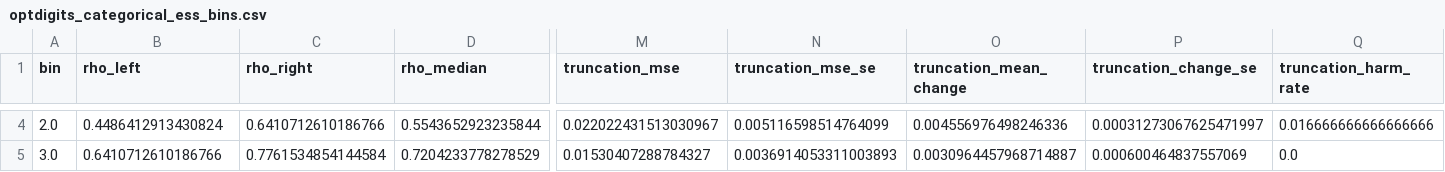
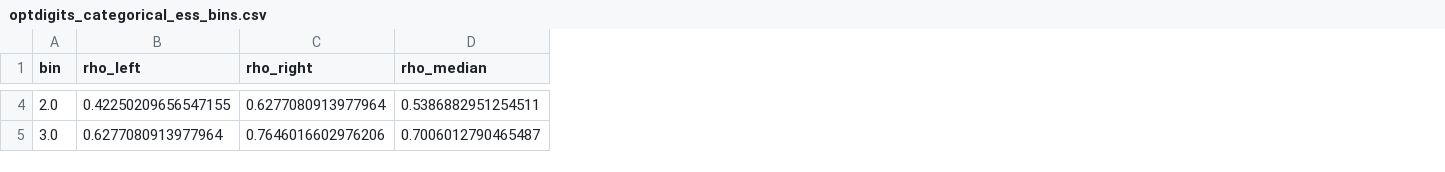
Before and after one commit to CrawlingKiming/Rethinking_Clips, a CSV file: simulation/results/optdigits_categorical_ess_bins.csv, drawn as a sheet; only a part is shown, gaps mark what is left out; the diff covers the shown part only; the diff names each change by its address in the sheet, - before the commit and + after, or states it on an @@ line.

```diff
--- a/simulation/results/optdigits_categorical_ess_bins.csv
+++ b/simulation/results/optdigits_categorical_ess_bins.csv
-column M (truncation_mse), rows 4-5: 0.022022431513030967 | 0.01530407288784327
-column N (truncation_mse_se), rows 4-5: 0.005116598514764099 | 0.0036914053311003893
-column O (truncation_mean_change), rows 4-5: 0.004556976498246336 | 0.0030964457968714887
-column P (truncation_change_se), rows 4-5: 0.00031273067625471997 | 0.000600464837557069
-column Q (truncation_harm_rate), rows 4-5: 0.016666666666666666 | 0.0
-B4 (rho_left): 0.4486412913430824
+B4 (rho_left): 0.42250209656547155
-C4 (rho_right): 0.6410712610186766
+C4 (rho_right): 0.6277080913977964
-D4 (rho_median): 0.5543652923235844
+D4 (rho_median): 0.5386882951254511
-B5 (rho_left): 0.6410712610186766
+B5 (rho_left): 0.6277080913977964
-C5 (rho_right): 0.7761534854144584
+C5 (rho_right): 0.7646016602976206
-D5 (rho_median): 0.7204233778278529
+D5 (rho_median): 0.7006012790465487
```
Also changed, not shown: 79 edited cells elsewhere in this file, simulation/results/optdigits_categorical_error_bins.csv, simulation/results/optdigits_categorical_final_values.csv, 10 other files.
